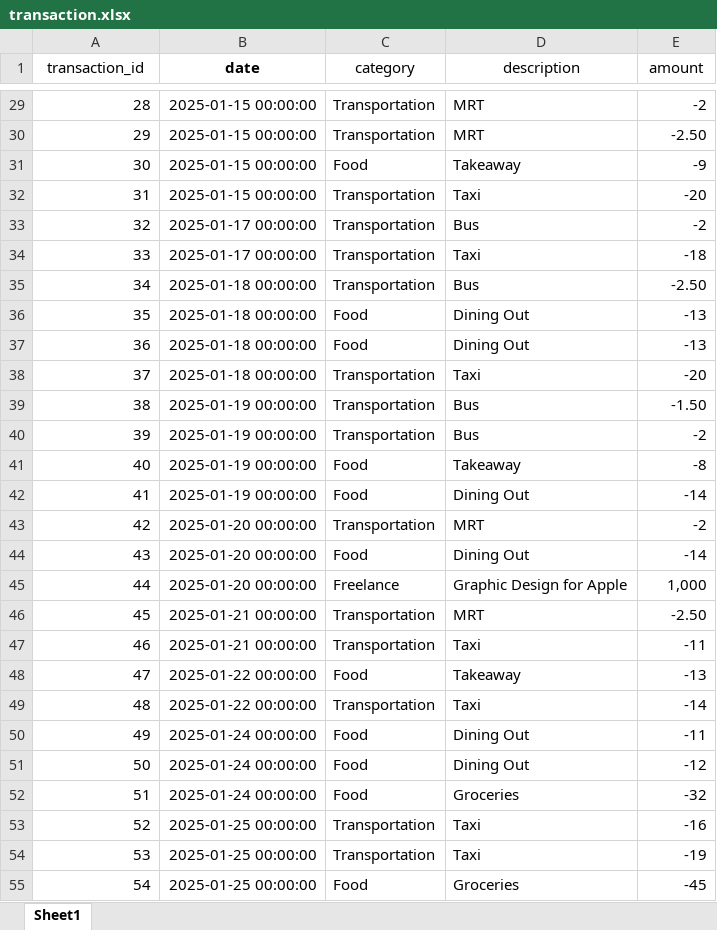
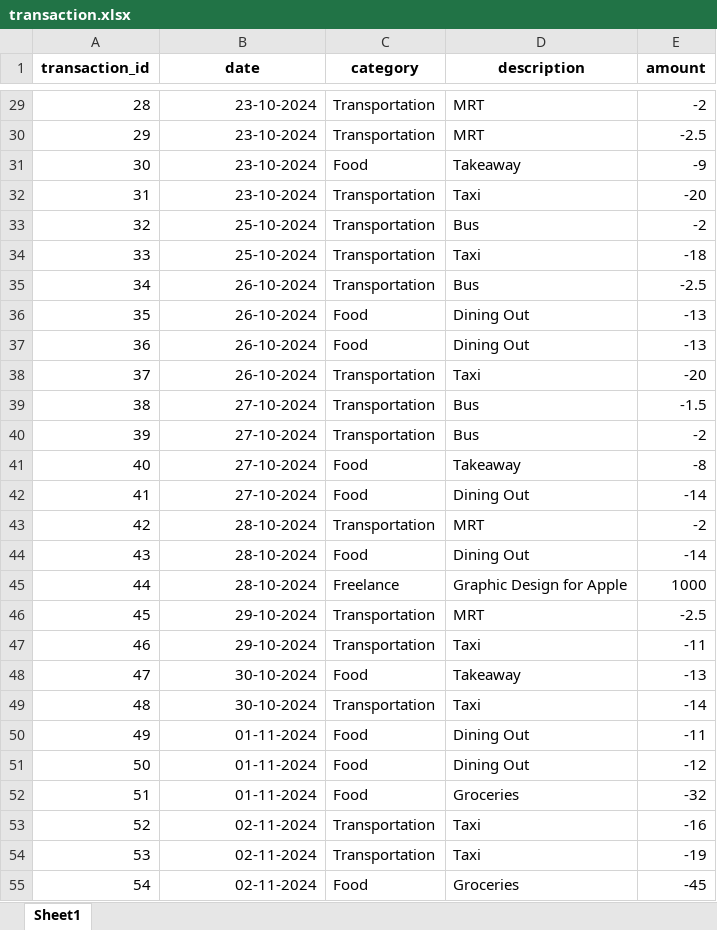
Before and after one commit to jeanettez19/python-project, an Excel workbook: Assignment3(Python_Project)/data/transaction.xlsx, sheet Sheet1, drawn as a sheet; only a part is shown, gaps mark what is left out; values as stored, in another font and other column widths than the file's, no borders; the diff covers the shown part only; the diff names each change by its address in the sheet, - before the commit and + after, or states it on an @@ line.

```diff
--- a/Assignment3(Python_Project)/data/transaction.xlsx (sheet Sheet1)
+++ b/Assignment3(Python_Project)/data/transaction.xlsx (sheet Sheet1)
-A1 bold: off
+A1 bold: on
-C1:E1 bold: off
+C1:E1 bold: on
-B29:B32 (date): 2025-01-15 00:00:00
+B29:B32 (date): 23-10-2024
-E30 (amount): -2.50
+E30 (amount): -2.5
-B33:B34 (date): 2025-01-17 00:00:00
+B33:B34 (date): 25-10-2024
-B35:B38 (date): 2025-01-18 00:00:00
+B35:B38 (date): 26-10-2024
-E35 (amount): -2.50
+E35 (amount): -2.5
-B39:B42 (date): 2025-01-19 00:00:00
+B39:B42 (date): 27-10-2024
-E39 (amount): -1.50
+E39 (amount): -1.5
-B43:B45 (date): 2025-01-20 00:00:00
+B43:B45 (date): 28-10-2024
-E45 (amount): 1,000
+E45 (amount): 1000
-B46:B47 (date): 2025-01-21 00:00:00
+B46:B47 (date): 29-10-2024
-E46 (amount): -2.50
+E46 (amount): -2.5
-B48:B49 (date): 2025-01-22 00:00:00
+B48:B49 (date): 30-10-2024
-B50:B52 (date): 2025-01-24 00:00:00
+B50:B52 (date): 01-11-2024
-B53:B55 (date): 2025-01-25 00:00:00
+B53:B55 (date): 02-11-2024
```
Also changed, not shown: 309 edited cells elsewhere in this sheet, Assignment3(Python_Project)/data/categories.xlsx, Assignment3(Python_Project)/data/expense.xlsx, 1 other file.
